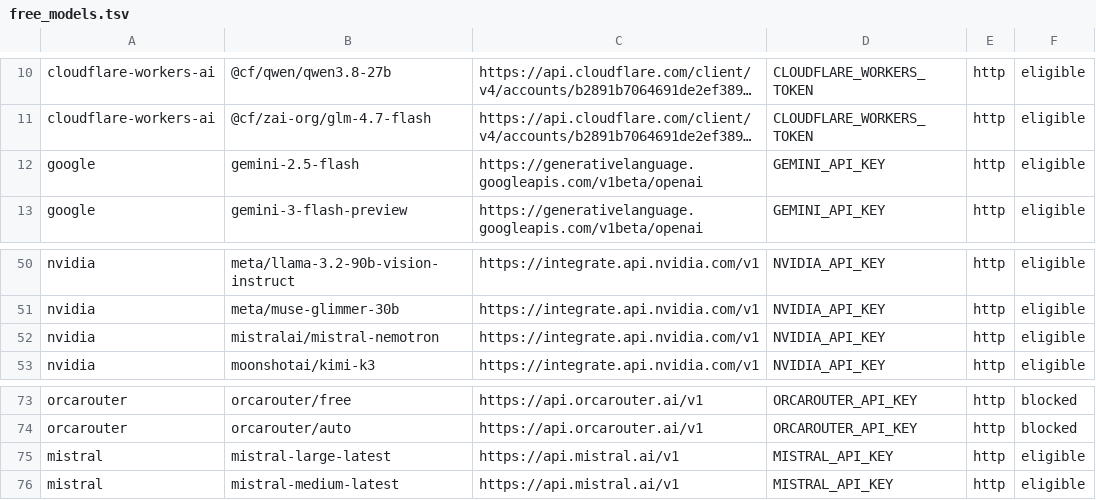
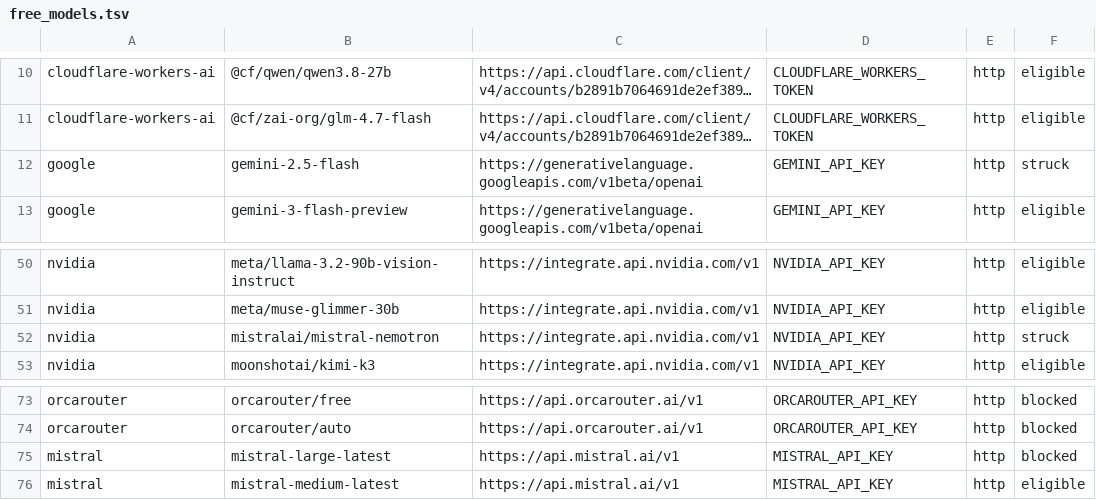
Before and after one commit to omegaflow/omegaflow, a TSV file: tools/measure/free_models.tsv, drawn as a sheet; only a part is shown, gaps mark what is left out; long unchanged cells end in …; the diff names each change by its address in the sheet, - before the commit and + after, or states it on an @@ line.

Commit message:
mycelium 244: test the free model APIs (bench artifact written), retire the dead arms, carry the open register

```diff
--- a/tools/measure/free_models.tsv
+++ b/tools/measure/free_models.tsv
-F12: eligible
+F12: struck
-F52: eligible
+F52: struck
-F75: eligible
+F75: blocked
```
Also changed, not shown: 2 other files.
